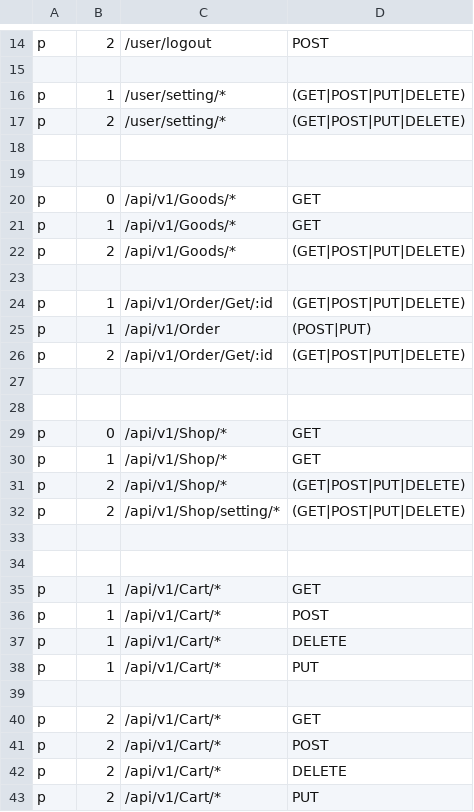
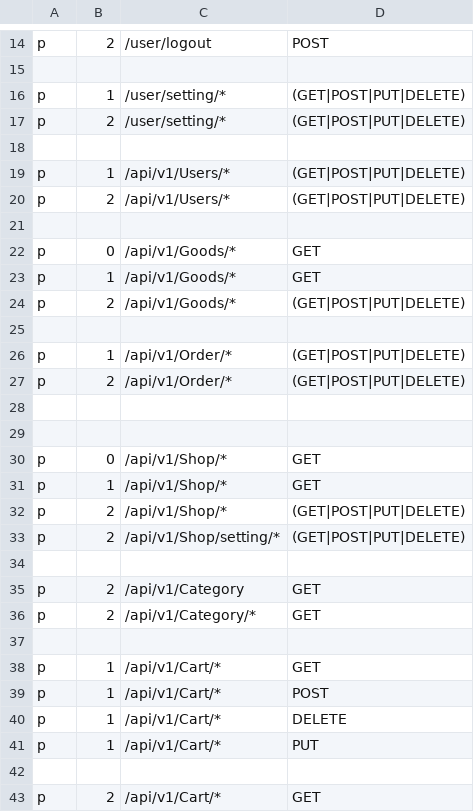
Before and after one commit to JackyCZJ/July, a CSV file: conf/casbin_auth_policy.csv, drawn as a sheet; only a part is shown, gaps mark what is left out; the shorter side is filled out with more unchanged rows.

```diff
--- a/conf/casbin_auth_policy.csv
+++ b/conf/casbin_auth_policy.csv
@@ -18,2 +18,4 @@ p , 2 , /user/setting/* , (GET|POST|PUT|DELETE)
 
+p , 1, /api/v1/Users/* , (GET|POST|PUT|DELETE)
+p , 2, /api/v1/Users/* , (GET|POST|PUT|DELETE)
 
@@ -23,5 +25,4 @@ p, 2 , /api/v1/Goods/* ,  (GET|POST|PUT|DELETE)
 
-p , 1 , /api/v1/Order/Get/:id , (GET|POST|PUT|DELETE)
-p , 1 , /api/v1/Order ,     (POST|PUT)
-p , 2 , /api/v1/Order/Get/:id , (GET|POST|PUT|DELETE)
+p , 1 , /api/v1/Order/* , (GET|POST|PUT|DELETE)
+p , 2 , /api/v1/Order/* , (GET|POST|PUT|DELETE)
 
@@ -33,2 +34,4 @@ p, 2 , /api/v1/Shop/setting/* ,  (GET|POST|PUT|DELETE)
 
+p, 2 , /api/v1/Category , GET
+p, 2 , /api/v1/Category/* , GET
 
```
Also changed, not shown: 27 other files.
